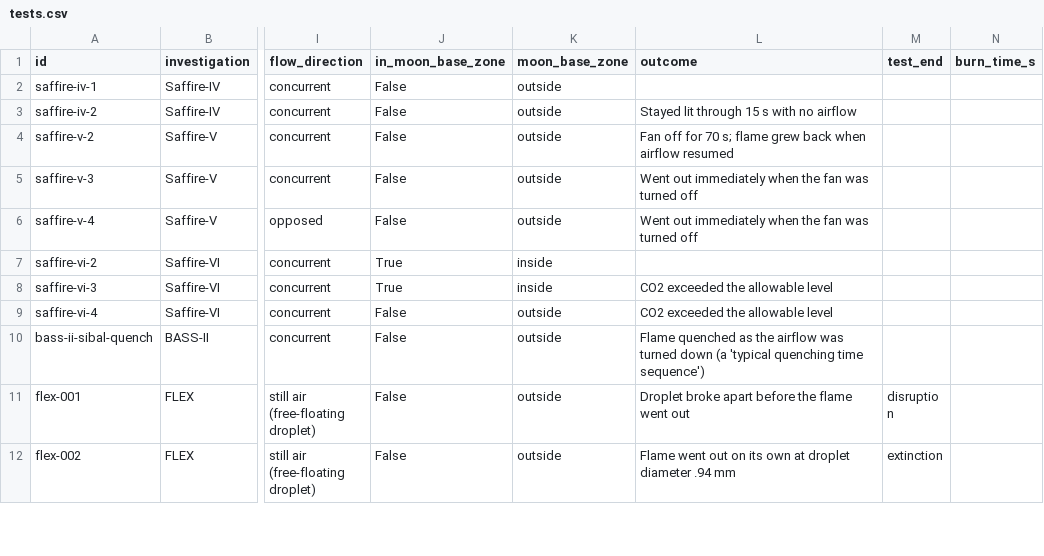
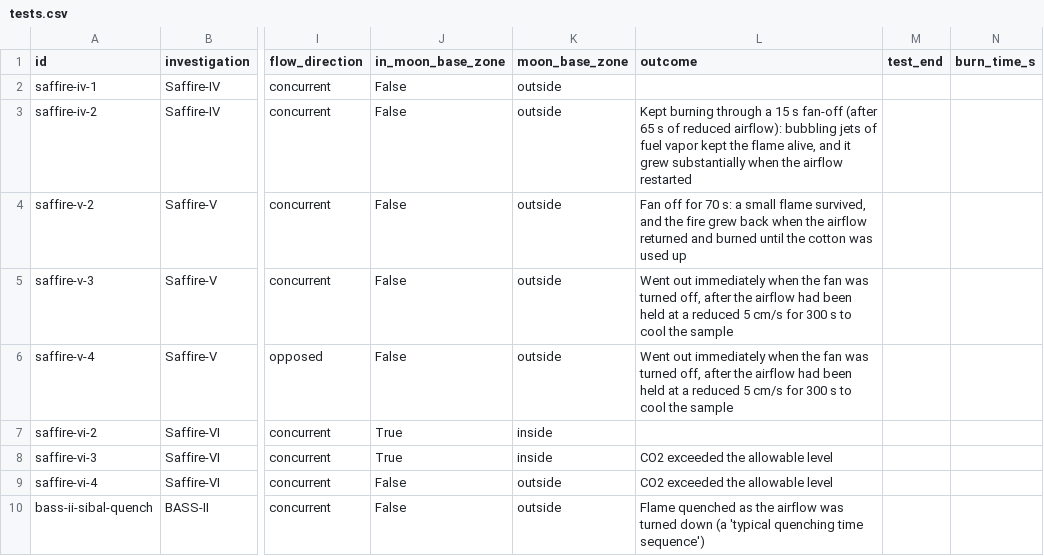
Before and after one commit to R-Nour/Flame-Atlas, a CSV file: data/tests.csv, drawn as a sheet; only a part is shown, gaps mark what is left out; the shorter side is filled out with more unchanged rows; the diff names each change by its address in the sheet, - before the commit and + after, or states it on an @@ line.

```diff
--- a/data/tests.csv
+++ b/data/tests.csv
-L3 (outcome): Stayed lit through 15 s with no airflow
+L3 (outcome): Kept burning through a 15 s fan-off (after 65 s of reduced airflow): bubbling jets of fuel vapor kept the flame alive, and it grew substantially when the airflow restarted
-L4 (outcome): …for 70 s; flame grew back when airflow resumed
+L4 (outcome): …for 70 s: a small flame survived, and the fire grew back when the airflow returned and burned until the cotton was used up
-L5:L6 (outcome): …was turned off
+L5:L6 (outcome): …was turned off, after the airflow had been held at a reduced 5 cm/s for 300 s to cool the sample
```
Also changed, not shown: 2 other files.
